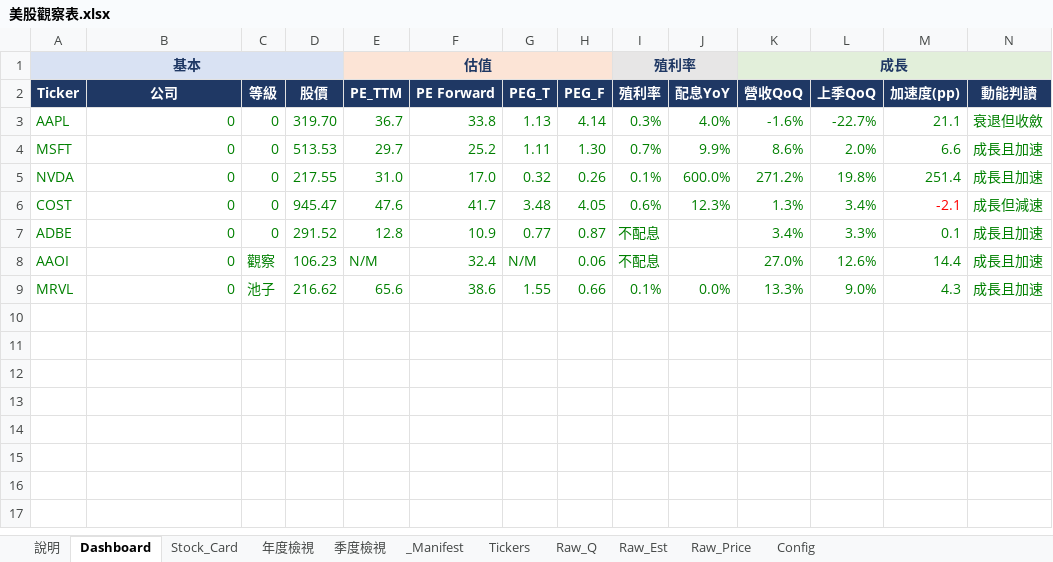
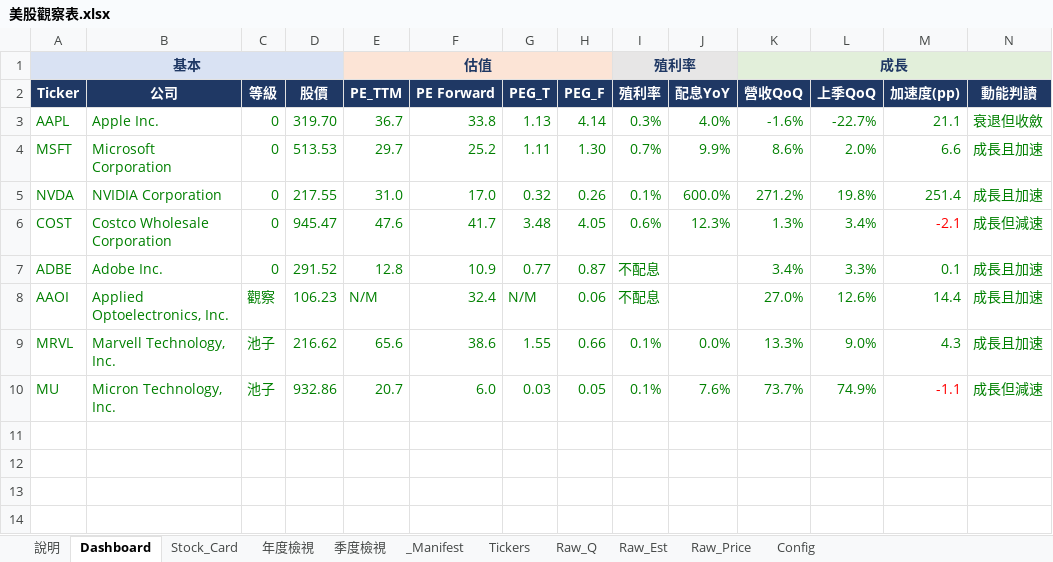
Before and after one commit to Kira11-ja/stocktracker, an Excel workbook: 美股觀察表.xlsx, sheet Dashboard, drawn as a sheet; only a part is shown; the shorter side is filled out with more unchanged rows; values as stored, in another font and other column widths than the file's, no borders; charts and pictures and conditional formats not drawn; rows hold the shown columns only; the diff names each change by its address in the sheet, - before the commit and + after, or states it on an @@ line.

```diff
--- a/美股觀察表.xlsx (sheet Dashboard)
+++ b/美股觀察表.xlsx (sheet Dashboard)
-B3 (公司): 0
+B3 (公司): Apple Inc.
-B4 (公司): 0
+B4 (公司): Microsoft Corporation
-B5 (公司): 0
+B5 (公司): NVIDIA Corporation
-B6 (公司): 0
+B6 (公司): Costco Wholesale Corporation
-B7 (公司): 0
+B7 (公司): Adobe Inc.
-B8 (公司): 0
+B8 (公司): Applied Optoelectronics, Inc.
-B9 (公司): 0
+B9 (公司): Marvell Technology, Inc.
-row 10: (empty)
+row 10: MU | Micron Technology, Inc. | 池子 | 932.86 | 20.7 | 6.0 | 0.03 | 0.05 | 0.1% | 7.6% | 73.7% | 74.9% | -1.1 | 成長但減速
```
Also changed, not shown: sheet Raw_Q, sheet Tickers, sheet _Manifest, sheet Raw_Est, sheet Raw_Price, sheet Stock_Card, 8 other files.
